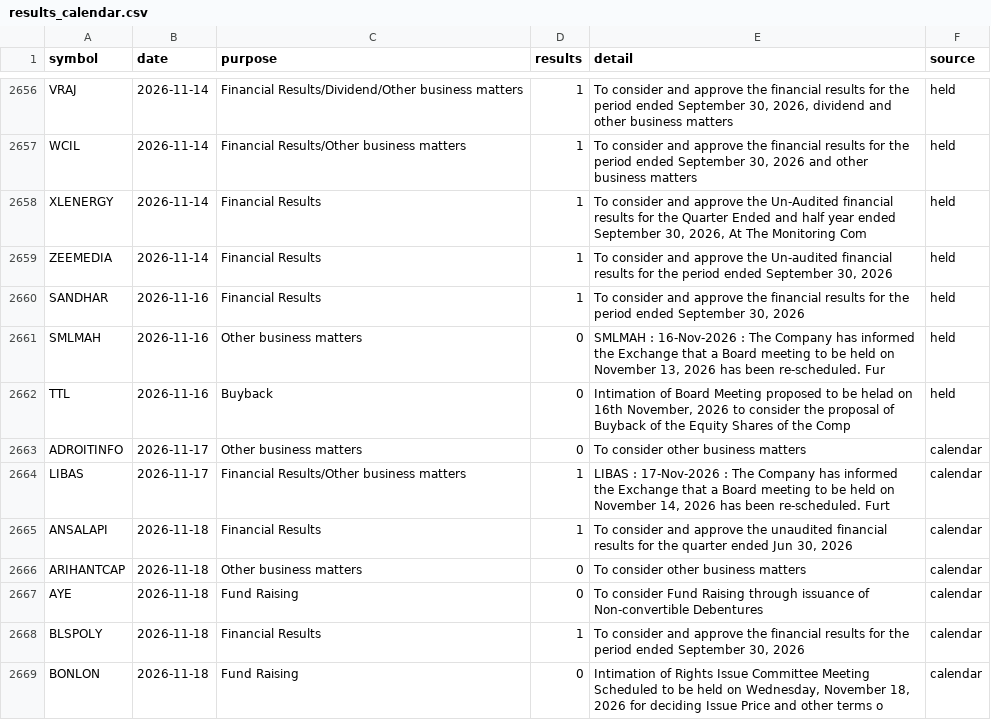
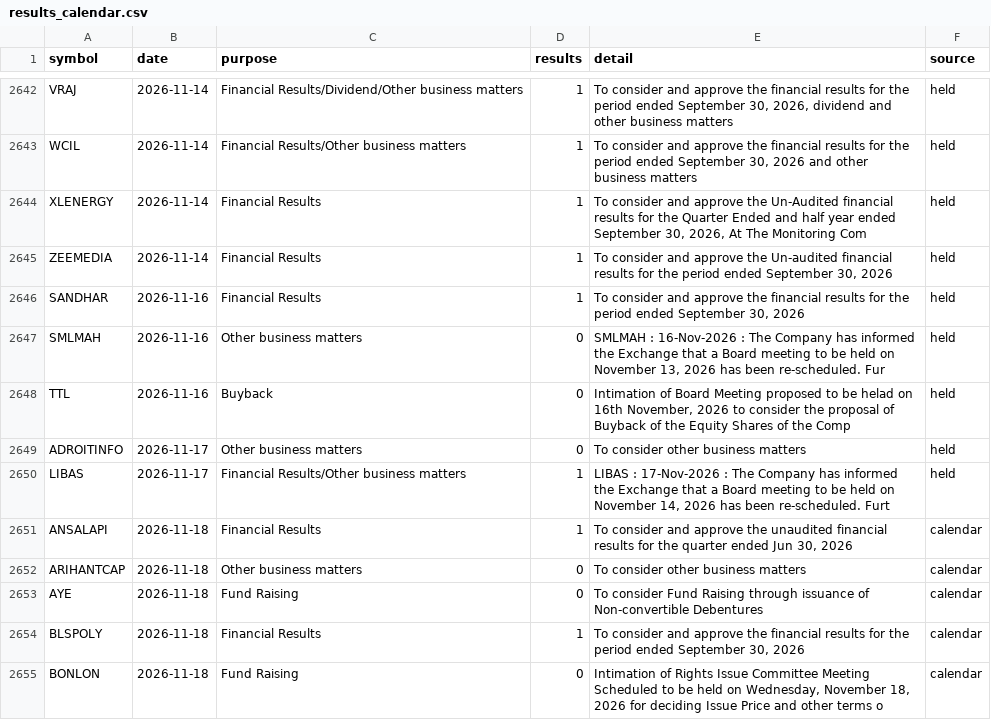
Before and after one commit to Pareshking/Paresh, a CSV file: data/results_calendar.csv, drawn as a sheet; only a part is shown, gaps mark what is left out; the diff covers the shown part only.

```diff
--- a/data/results_calendar.csv
+++ b/data/results_calendar.csv
@@ -2662,4 +2648,4 @@ SMLMAH,2026-11-16,Other business matters,0,"SMLMAH : 16-Nov-2026 : The Company h
 TTL,2026-11-16,Buyback,0,"Intimation of Board Meeting proposed to be helad on 16th November, 2026 to consider the proposal of Buyback of the Equity Shares of the Comp",held
-ADROITINFO,2026-11-17,Other business matters,0,To consider other business matters,calendar
-LIBAS,2026-11-17,Financial Results/Other business matters,1,"LIBAS : 17-Nov-2026 : The Company has informed the Exchange that a Board meeting to be held on November 14, 2026 has been re-scheduled. Furt",calendar
+ADROITINFO,2026-11-17,Other business matters,0,To consider other business matters,held
+LIBAS,2026-11-17,Financial Results/Other business matters,1,"LIBAS : 17-Nov-2026 : The Company has informed the Exchange that a Board meeting to be held on November 14, 2026 has been re-scheduled. Furt",held
 ANSALAPI,2026-11-18,Financial Results,1,"To consider and approve the unaudited financial results for the quarter ended Jun 30, 2026",calendar
```
Also changed, not shown: 4 added rows and 14 removed rows elsewhere in this file, 1 other file.
